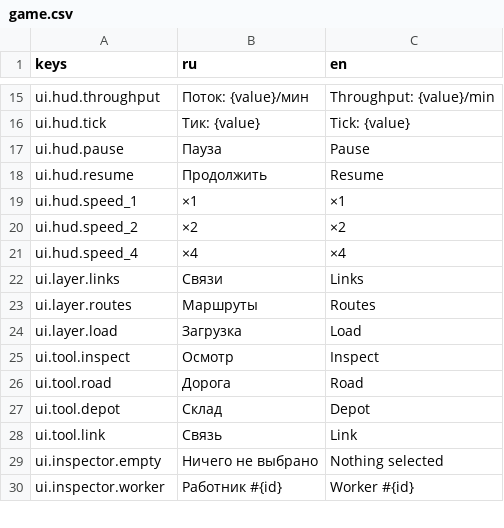
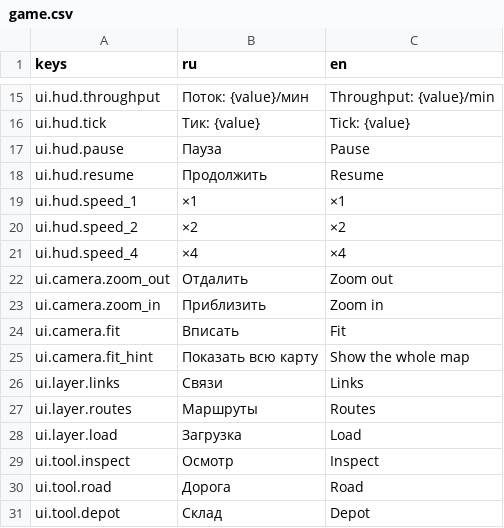
Before and after one commit to igolebe7-lab/steampunk, a CSV file: localization/game.csv, drawn as a sheet; only a part is shown, gaps mark what is left out; the shorter side is filled out with more unchanged rows.

```diff
--- a/localization/game.csv
+++ b/localization/game.csv
@@ -21,2 +21,6 @@ ui.hud.speed_2,×2,×2
 ui.hud.speed_4,×4,×4
+ui.camera.zoom_out,Отдалить,Zoom out
+ui.camera.zoom_in,Приблизить,Zoom in
+ui.camera.fit,Вписать,Fit
+ui.camera.fit_hint,Показать всю карту,Show the whole map
 ui.layer.links,Связи,Links
```
Also changed, not shown: 13 other files.
